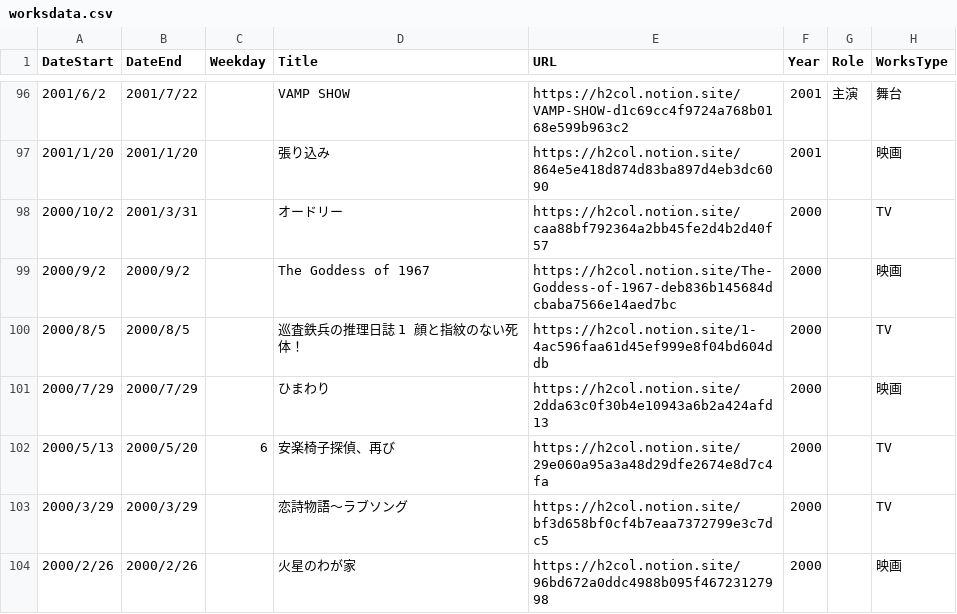
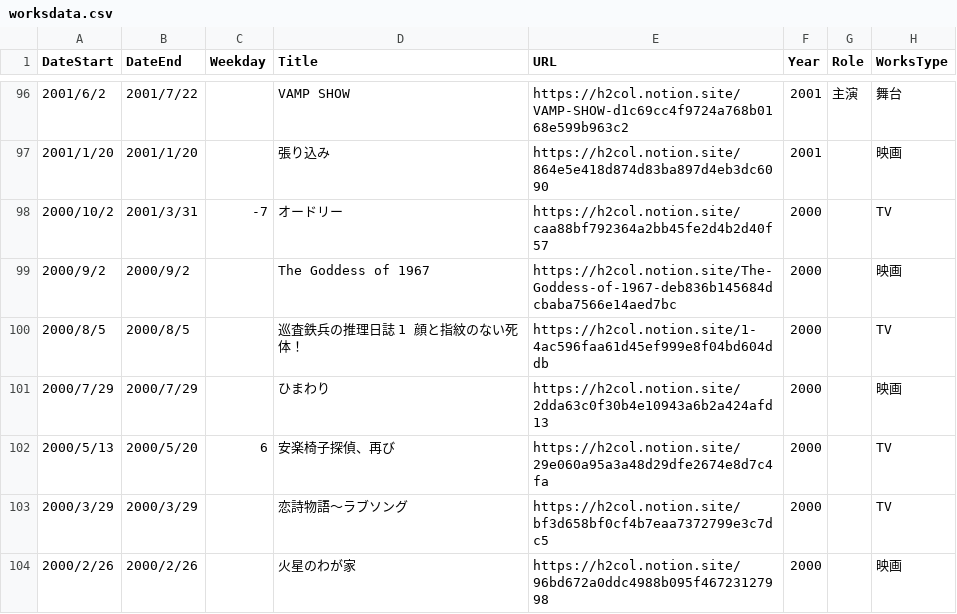
Before and after one commit to skmstdb/skmstdb.github.io, a CSV file: worksdata.csv, drawn as a sheet; only a part is shown, gaps mark what is left out.

Commit message:
Update worksdata.csv

```diff
--- a/worksdata.csv
+++ b/worksdata.csv
@@ -97,3 +97,3 @@ DateStart,DateEnd,Weekday,Title,URL,Year,Role,WorksType
 2001/1/20,2001/1/20,,張り込み,https://h2col.notion.site/864e5e418d874d83ba897d4eb3dc6090,2001,,映画
-2000/10/2,2001/3/31,,オードリー,https://h2col.notion.site/caa88bf792364a2bb45fe2d4b2d40f57,2000,,TV
+2000/10/2,2001/3/31,-7,オードリー,https://h2col.notion.site/caa88bf792364a2bb45fe2d4b2d40f57,2000,,TV
 2000/9/2,2000/9/2,,The Goddess of 1967,https://h2col.notion.site/The-Goddess-of-1967-deb836b145684dcbaba7566e14aed7bc,2000,,映画
```
